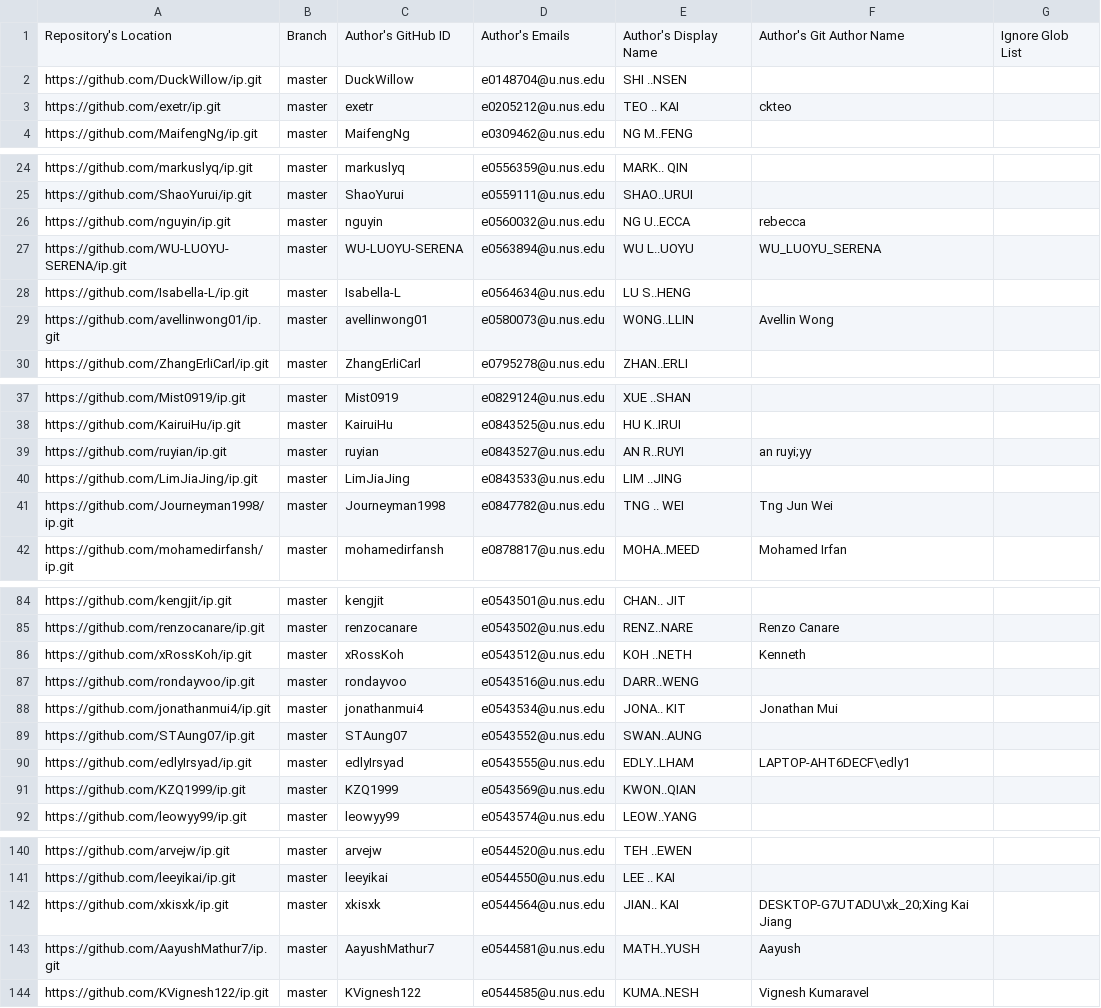
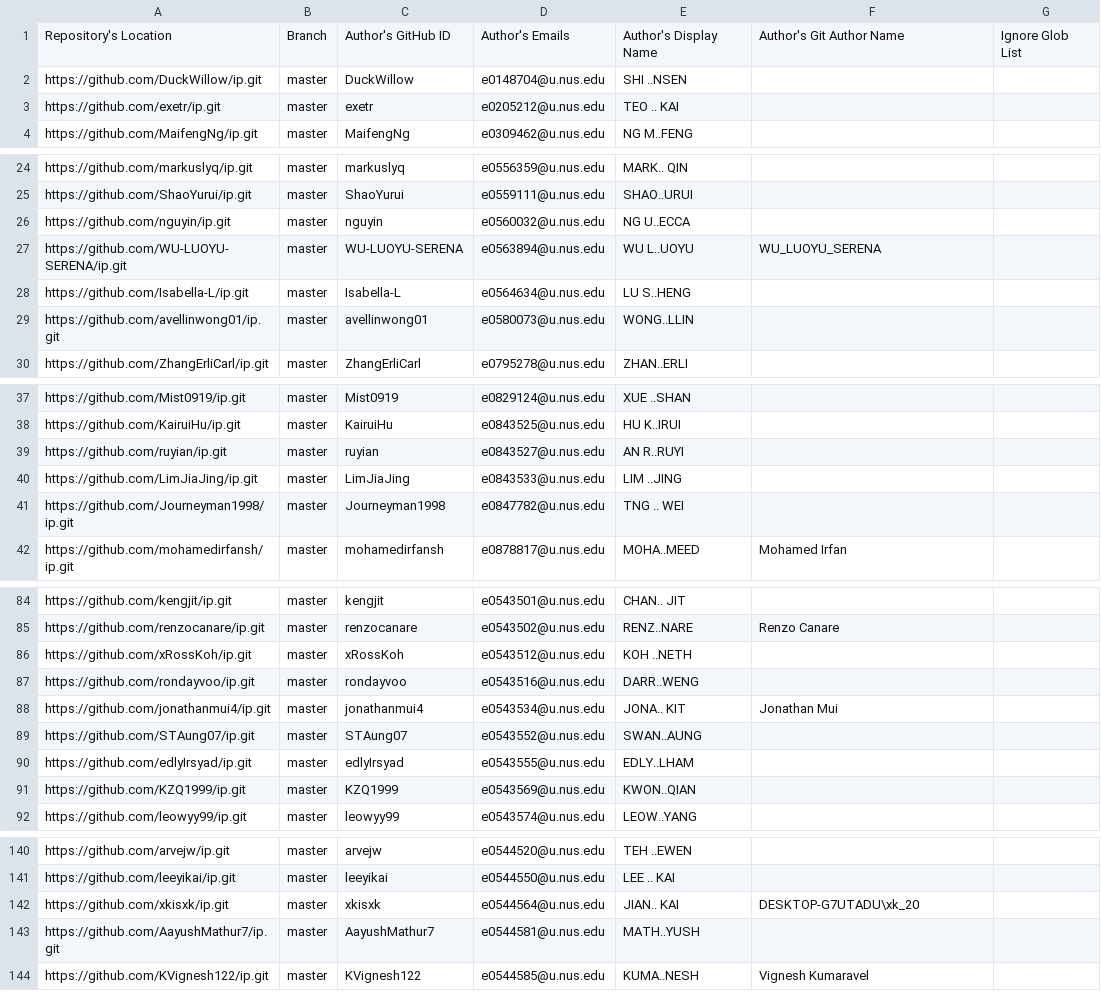
Before and after one commit to nus-cs2113-AY2122S1/ip-dashboard, a CSV file: configs/author-config.csv, drawn as a sheet; only a part is shown, gaps mark what is left out; the diff covers the shown part only.

```diff
--- a/configs/author-config.csv
+++ b/configs/author-config.csv
@@ -2,3 +2,3 @@ Repository's Location,Branch,Author's GitHub ID,Author's Emails,Author's Display
 https://github.com/DuckWillow/ip.git,master,DuckWillow,e0148704@u.nus.edu,SHI ..NSEN,,
-https://github.com/exetr/ip.git,master,exetr,e0205212@u.nus.edu,TEO .. KAI,ckteo,
+https://github.com/exetr/ip.git,master,exetr,e0205212@u.nus.edu,TEO .. KAI,,
 https://github.com/MaifengNg/ip.git,master,MaifengNg,e0309462@u.nus.edu,NG M..FENG,,
@@ -25,6 +25,6 @@ https://github.com/markuslyq/ip.git,master,markuslyq,e0556359@u.nus.edu,MARK.. Q
 https://github.com/ShaoYurui/ip.git,master,ShaoYurui,e0559111@u.nus.edu,SHAO..URUI,,
-https://github.com/nguyin/ip.git,master,nguyin,e0560032@u.nus.edu,NG U..ECCA,rebecca,
+https://github.com/nguyin/ip.git,master,nguyin,e0560032@u.nus.edu,NG U..ECCA,,
 https://github.com/WU-LUOYU-SERENA/ip.git,master,WU-LUOYU-SERENA,e0563894@u.nus.edu,WU L..UOYU,WU_LUOYU_SERENA,
 https://github.com/Isabella-L/ip.git,master,Isabella-L,e0564634@u.nus.edu,LU S..HENG,,
-https://github.com/avellinwong01/ip.git,master,avellinwong01,e0580073@u.nus.edu,WONG..LLIN,Avellin Wong,
+https://github.com/avellinwong01/ip.git,master,avellinwong01,e0580073@u.nus.edu,WONG..LLIN,,
 https://github.com/ZhangErliCarl/ip.git,master,ZhangErliCarl,e0795278@u.nus.edu,ZHAN..ERLI,,
@@ -38,5 +38,5 @@ https://github.com/Mist0919/ip.git,master,Mist0919,e0829124@u.nus.edu,XUE ..SHAN
 https://github.com/KairuiHu/ip.git,master,KairuiHu,e0843525@u.nus.edu,HU K..IRUI,,
-https://github.com/ruyian/ip.git,master,ruyian,e0843527@u.nus.edu,AN R..RUYI,an ruyi;yy,
+https://github.com/ruyian/ip.git,master,ruyian,e0843527@u.nus.edu,AN R..RUYI,,
 https://github.com/LimJiaJing/ip.git,master,LimJiaJing,e0843533@u.nus.edu,LIM ..JING,,
-https://github.com/Journeyman1998/ip.git,master,Journeyman1998,e0847782@u.nus.edu,TNG .. WEI,Tng Jun Wei,
+https://github.com/Journeyman1998/ip.git,master,Journeyman1998,e0847782@u.nus.edu,TNG .. WEI,,
 https://github.com/mohamedirfansh/ip.git,master,mohamedirfansh,e0878817@u.nus.edu,MOHA..MEED,Mohamed Irfan,
@@ -85,3 +85,3 @@ https://github.com/kengjit/ip.git,master,kengjit,e0543501@u.nus.edu,CHAN.. JIT,,
 https://github.com/renzocanare/ip.git,master,renzocanare,e0543502@u.nus.edu,RENZ..NARE,Renzo Canare,
-https://github.com/xRossKoh/ip.git,master,xRossKoh,e0543512@u.nus.edu,KOH ..NETH,Kenneth,
+https://github.com/xRossKoh/ip.git,master,xRossKoh,e0543512@u.nus.edu,KOH ..NETH,,
 https://github.com/rondayvoo/ip.git,master,rondayvoo,e0543516@u.nus.edu,DARR..WENG,,
@@ -89,3 +89,3 @@ https://github.com/jonathanmui4/ip.git,master,jonathanmui4,e0543534@u.nus.edu,JO
 https://github.com/STAung07/ip.git,master,STAung07,e0543552@u.nus.edu,SWAN..AUNG,,
-https://github.com/edlyIrsyad/ip.git,master,edlyIrsyad,e0543555@u.nus.edu,EDLY..LHAM,LAPTOP-AHT6DECF\edly1,
+https://github.com/edlyIrsyad/ip.git,master,edlyIrsyad,e0543555@u.nus.edu,EDLY..LHAM,,
 https://github.com/KZQ1999/ip.git,master,KZQ1999,e0543569@u.nus.edu,KWON..QIAN,,
@@ -141,4 +141,4 @@ https://github.com/arvejw/ip.git,master,arvejw,e0544520@u.nus.edu,TEH ..EWEN,,
 https://github.com/leeyikai/ip.git,master,leeyikai,e0544550@u.nus.edu,LEE .. KAI,,
-https://github.com/xkisxk/ip.git,master,xkisxk,e0544564@u.nus.edu,JIAN.. KAI,DESKTOP-G7UTADU\xk_20;Xing Kai Jiang,
-https://github.com/AayushMathur7/ip.git,master,AayushMathur7,e0544581@u.nus.edu,MATH..YUSH,Aayush,
+https://github.com/xkisxk/ip.git,master,xkisxk,e0544564@u.nus.edu,JIAN.. KAI,DESKTOP-G7UTADU\xk_20,
+https://github.com/AayushMathur7/ip.git,master,AayushMathur7,e0544581@u.nus.edu,MATH..YUSH,,
 https://github.com/KVignesh122/ip.git,master,KVignesh122,e0544585@u.nus.edu,KUMA..NESH,Vignesh Kumaravel,
```
Also changed, not shown: 9 edited cells elsewhere in this file.
